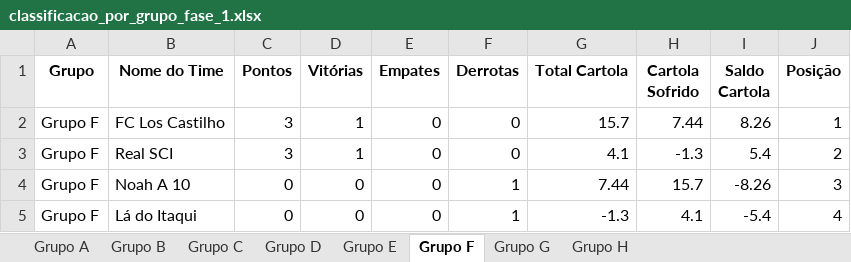
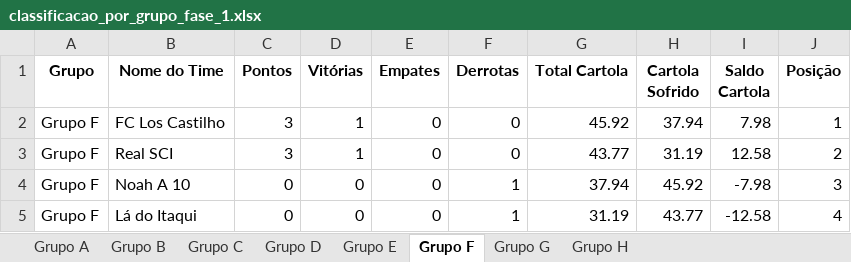
Before and after one commit to FernandoBC23/cartola_fbc_2_turno, an Excel workbook: libertadores/datasets_liberta/classificacao_por_grupo_fase_1.xlsx, sheet Grupo F, drawn as a sheet; values as stored, in another font and other column widths than the file's, no borders; the diff names each change by its address in the sheet, - before the commit and + after, or states it on an @@ line.

```diff
--- a/libertadores/datasets_liberta/classificacao_por_grupo_fase_1.xlsx (sheet Grupo F)
+++ b/libertadores/datasets_liberta/classificacao_por_grupo_fase_1.xlsx (sheet Grupo F)
-G2 (Total Cartola): 15.7
+G2 (Total Cartola): 45.92
-H2 (Cartola Sofrido): 7.44
+H2 (Cartola Sofrido): 37.94
-I2 (Saldo Cartola): 8.26
+I2 (Saldo Cartola): 7.98
-G3 (Total Cartola): 4.1
+G3 (Total Cartola): 43.77
-H3 (Cartola Sofrido): -1.3
+H3 (Cartola Sofrido): 31.19
-I3 (Saldo Cartola): 5.4
+I3 (Saldo Cartola): 12.58
-G4 (Total Cartola): 7.44
+G4 (Total Cartola): 37.94
-H4 (Cartola Sofrido): 15.7
+H4 (Cartola Sofrido): 45.92
-I4 (Saldo Cartola): -8.26
+I4 (Saldo Cartola): -7.98
-G5 (Total Cartola): -1.3
+G5 (Total Cartola): 31.19
-H5 (Cartola Sofrido): 4.1
+H5 (Cartola Sofrido): 43.77
-I5 (Saldo Cartola): -5.4
+I5 (Saldo Cartola): -12.58
```
Also changed, not shown: sheet Grupo D, sheet Grupo E, sheet Grupo H, sheet Grupo B, sheet Grupo G, sheet Grupo C, 1 more sheet, libertadores/datasets_liberta/confrontos_fase_1_libertadores.xlsx, libertadores/datasets_liberta/links_times_cartola_liga_classica.xlsx, 23 other files.
